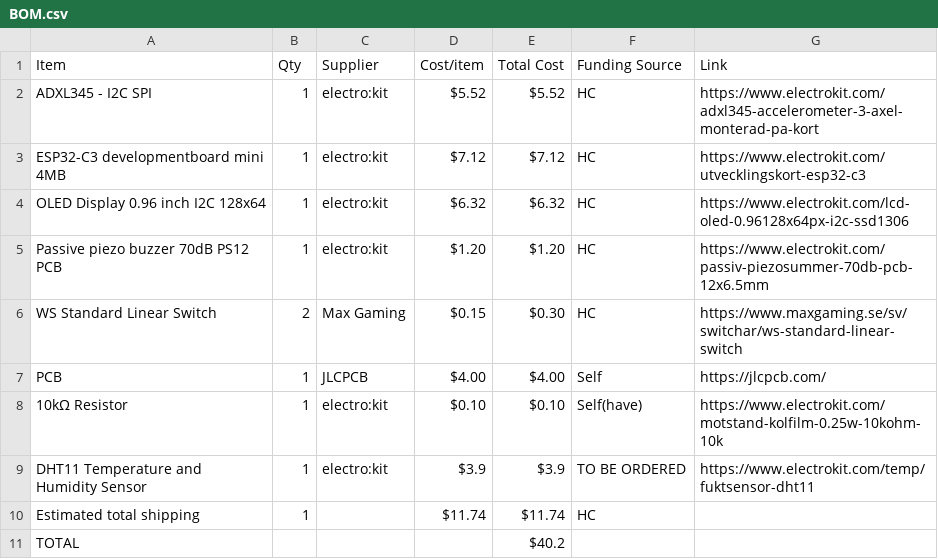
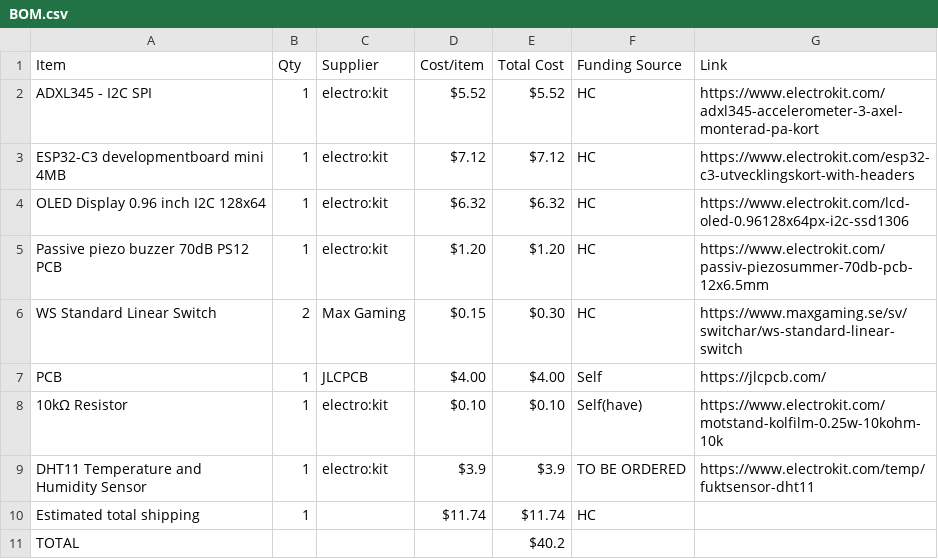
Before and after one commit to parv20250-dot/Sunbie, a CSV file: BOM.csv, drawn as a sheet.

Commit message:
Fix link for ESP32-C3 development board
Updated the link for the ESP32-C3 development board.

```diff
--- a/BOM.csv
+++ b/BOM.csv
@@ -2,3 +2,3 @@ Item,Qty,Supplier,Cost/item,Total Cost,Funding Source,Link
 ADXL345 - I2C SPI,1,electro:kit,$5.52,$5.52,HC,https://www.electrokit.com/adxl345-accelerometer-3-axel-monterad-pa-kort
-ESP32-C3 developmentboard mini 4MB,1,electro:kit,$7.12,$7.12,HC,https://www.electrokit.com/utvecklingskort-esp32-c3
+ESP32-C3 developmentboard mini 4MB,1,electro:kit,$7.12,$7.12,HC,https://www.electrokit.com/esp32-c3-utvecklingskort-with-headers
 OLED Display 0.96 inch I2C 128x64,1,electro:kit,$6.32,$6.32,HC,https://www.electrokit.com/lcd-oled-0.96128x64px-i2c-ssd1306
```
